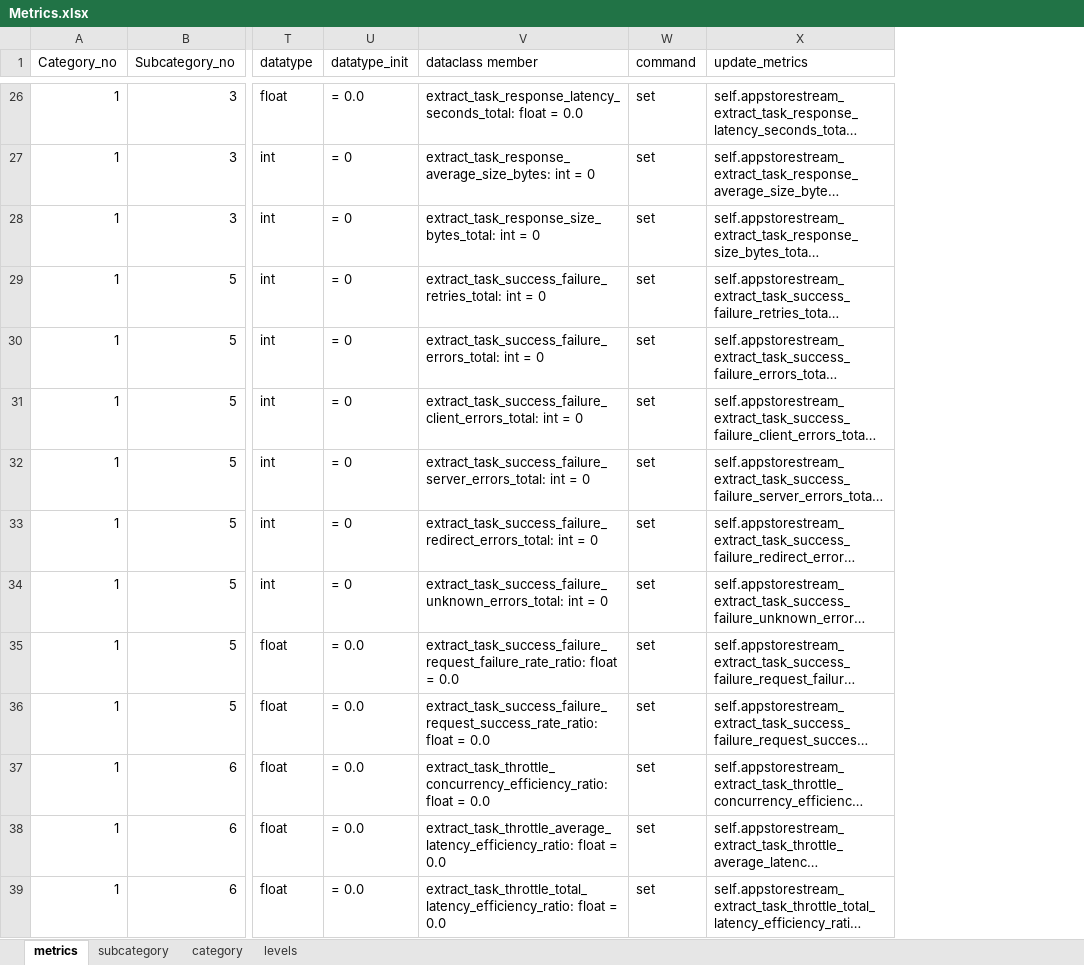
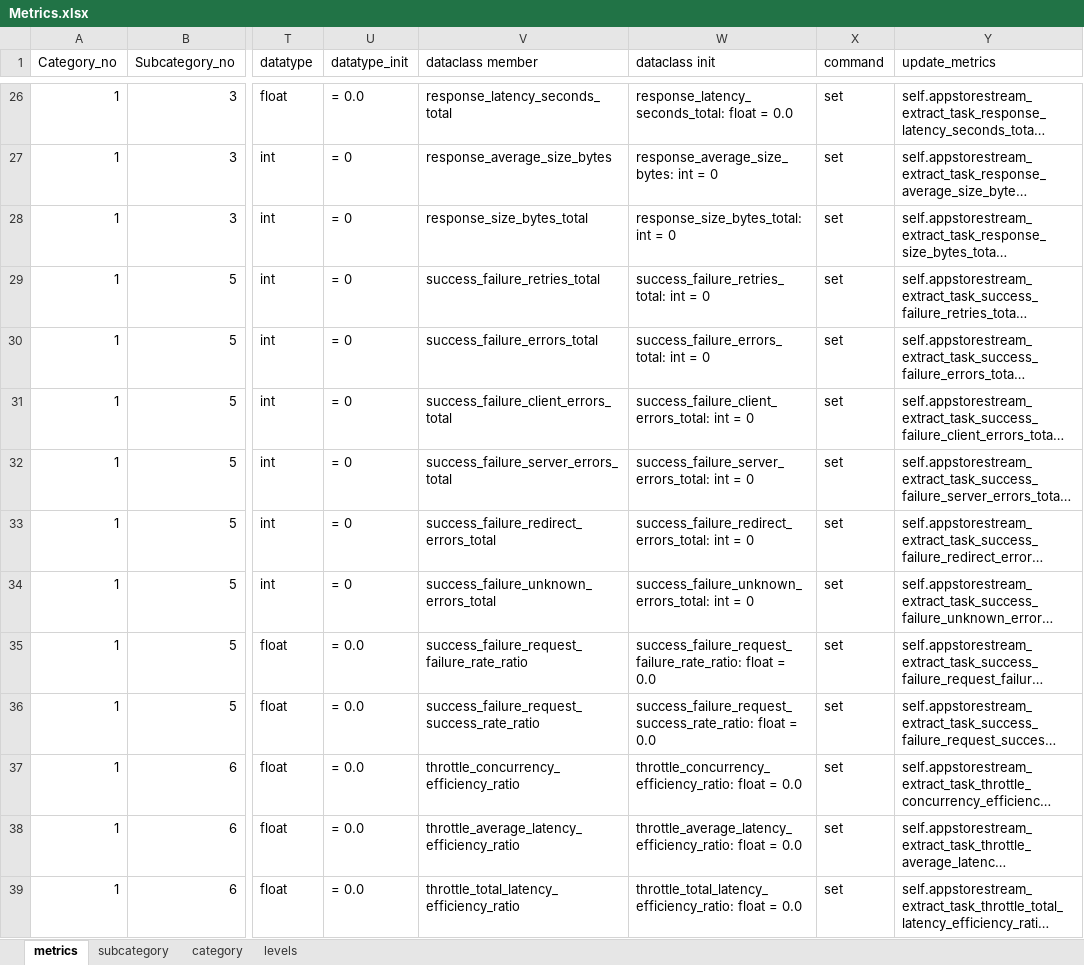
Before and after one commit to variancexplained/appstore-stream, an Excel workbook: config/Metrics.xlsx, sheet metrics, drawn as a sheet; only a part is shown, gaps mark what is left out; long unchanged cells end in …; values as stored, in another font and other column widths than the file's, no borders; the diff covers the shown part only; the diff names each change by its address in the sheet, - before the commit and + after, or states it on an @@ line.

Commit message:
extract, transform load metrics refactored

```diff
--- a/config/Metrics.xlsx (sheet metrics)
+++ b/config/Metrics.xlsx (sheet metrics)
+column W (dataclass init), rows 26-39: response_latency_seconds_total: float = 0.0 | response_average_size_bytes: int = 0 | response_size_bytes_total: int = 0 | success_failure_retries_total: int = 0 | success_failure_errors_total: int = 0 | success_failure_client_errors_total: int = 0 | success_failure_server_errors_total: int = 0 | success_failure_redirect_errors_total: int = 0 | success_failure_unknown_errors_total: int = 0 | success_failure_request_failure_rate_ratio: float = 0.0 | success_failure_request_success_rate_ratio: float = 0.0 | throttle_concurrency_efficiency_ratio: float = 0.0 | throttle_average_latency_efficiency_ratio: float = 0.0 | throttle_total_latency_efficiency_ratio: float = 0.0
-V26 (dataclass member): extract_task_response_latency_seconds_total: float = 0.0
+V26 (dataclass member): response_latency_seconds_total
-V27 (dataclass member): extract_task_response_average_size_bytes: int = 0
+V27 (dataclass member): response_average_size_bytes
-V28 (dataclass member): extract_task_response_size_bytes_total: int = 0
+V28 (dataclass member): response_size_bytes_total
-V29 (dataclass member): extract_task_success_failure_retries_total: int = 0
+V29 (dataclass member): success_failure_retries_total
-V30 (dataclass member): extract_task_success_failure_errors_total: int = 0
+V30 (dataclass member): success_failure_errors_total
-V31 (dataclass member): extract_task_success_failure_client_errors_total: int = 0
+V31 (dataclass member): success_failure_client_errors_total
-V32 (dataclass member): extract_task_success_failure_server_errors_total: int = 0
+V32 (dataclass member): success_failure_server_errors_total
-V33 (dataclass member): extract_task_success_failure_redirect_errors_total: int = 0
+V33 (dataclass member): success_failure_redirect_errors_total
-V34 (dataclass member): extract_task_success_failure_unknown_errors_total: int = 0
+V34 (dataclass member): success_failure_unknown_errors_total
-V35 (dataclass member): extract_task_success_failure_request_failure_rate_ratio: float = 0.0
+V35 (dataclass member): success_failure_request_failure_rate_ratio
-V36 (dataclass member): extract_task_success_failure_request_success_rate_ratio: float = 0.0
+V36 (dataclass member): success_failure_request_success_rate_ratio
-V37 (dataclass member): extract_task_throttle_concurrency_efficiency_ratio: float = 0.0
+V37 (dataclass member): throttle_concurrency_efficiency_ratio
-V38 (dataclass member): extract_task_throttle_average_latency_efficiency_ratio: float = 0.0
+V38 (dataclass member): throttle_average_latency_efficiency_ratio
-V39 (dataclass member): extract_task_throttle_total_latency_efficiency_ratio: float = 0.0
+V39 (dataclass member): throttle_total_latency_efficiency_ratio
```
Also changed, not shown: 1 added row, 63 edited cells and cell formats elsewhere in this sheet, formulas that keep their value, 11 other files.
